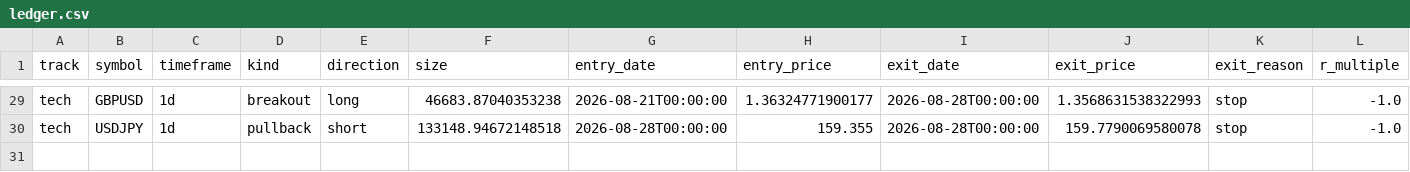
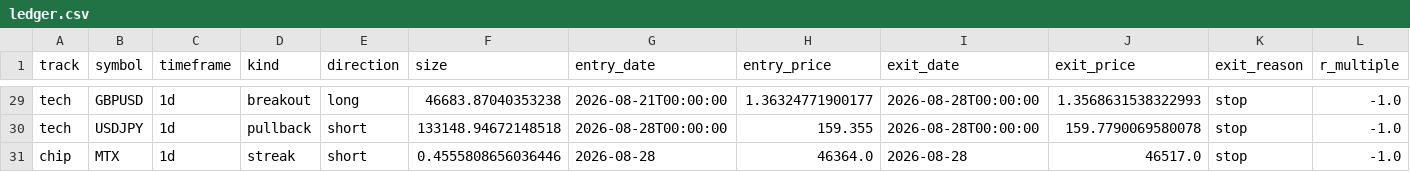
Before and after one commit to daniel17857-web/tide-paper-trader, a CSV file: state/ledger.csv, drawn as a sheet; only a part is shown, gaps mark what is left out; rows hold the shown columns only; the diff names each change by its address in the sheet, - before the commit and + after, or states it on an @@ line.

Commit message:
chore: state update 2026-08-31T16:17Z [skip ci]

```diff
--- a/state/ledger.csv
+++ b/state/ledger.csv
+row 31: chip | MTX | 1d | streak | short | 0.4555808656036446 | 2026-08-28 | 46364.0 | 2026-08-28 | 46517.0 | stop | -1.0
```
Also changed, not shown: data/fx_AUDUSD_1d.csv, data/fx_EURUSD_1d.csv, 8 other files.
